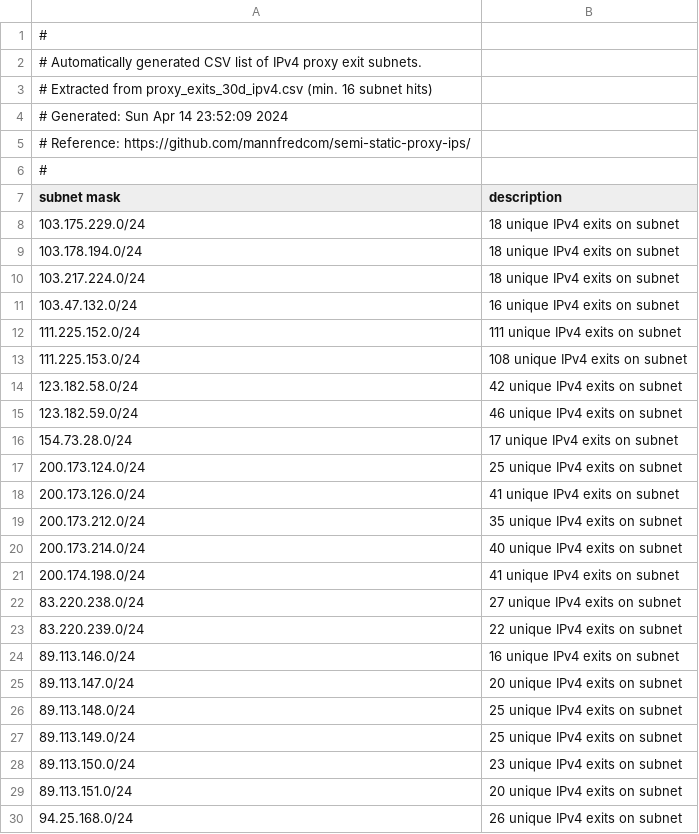
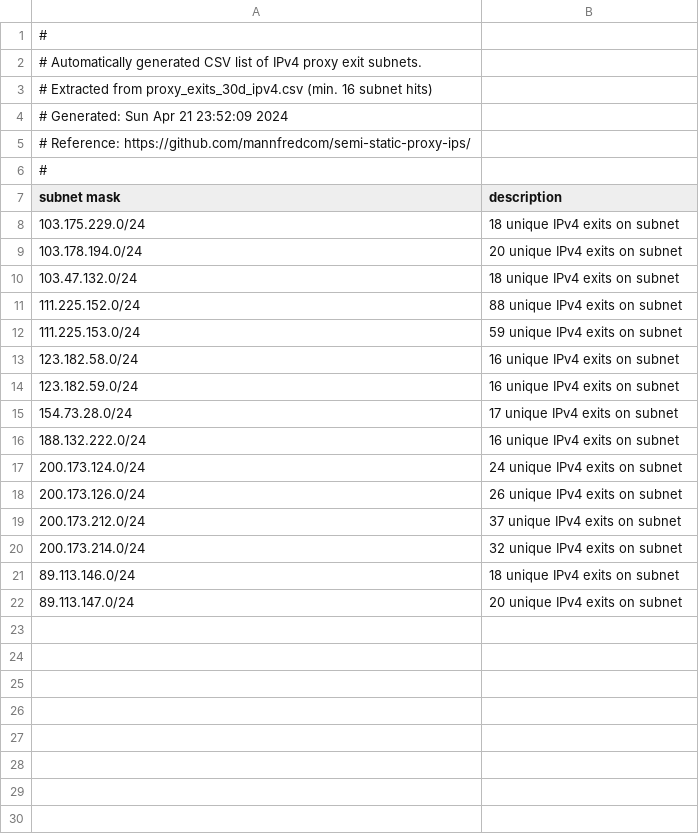
Before and after one commit to mannfredcom/semi-static-proxy-ips, a CSV file: proxy_subnets_30d_ipv4.csv, drawn as a sheet; only a part is shown; the diff covers the shown part only.

```diff
--- a/proxy_subnets_30d_ipv4.csv
+++ b/proxy_subnets_30d_ipv4.csv
@@ -3,3 +3,3 @@
 # Extracted from proxy_exits_30d_ipv4.csv (min. 16 subnet hits)
-# Generated: Sun Apr 14 23:52:09 2024
+# Generated: Sun Apr 21 23:52:09 2024
 # Reference: https://github.com/mannfredcom/semi-static-proxy-ips/
@@ -8,23 +8,15 @@ subnet mask,description
 103.175.229.0/24,18 unique IPv4 exits on subnet
-103.178.194.0/24,18 unique IPv4 exits on subnet
-103.217.224.0/24,18 unique IPv4 exits on subnet
-103.47.132.0/24,16 unique IPv4 exits on subnet
-111.225.152.0/24,111 unique IPv4 exits on subnet
-111.225.153.0/24,108 unique IPv4 exits on subnet
-123.182.58.0/24,42 unique IPv4 exits on subnet
-123.182.59.0/24,46 unique IPv4 exits on subnet
+103.178.194.0/24,20 unique IPv4 exits on subnet
+103.47.132.0/24,18 unique IPv4 exits on subnet
+111.225.152.0/24,88 unique IPv4 exits on subnet
+111.225.153.0/24,59 unique IPv4 exits on subnet
+123.182.58.0/24,16 unique IPv4 exits on subnet
+123.182.59.0/24,16 unique IPv4 exits on subnet
 154.73.28.0/24,17 unique IPv4 exits on subnet
-200.173.124.0/24,25 unique IPv4 exits on subnet
-200.173.126.0/24,41 unique IPv4 exits on subnet
-200.173.212.0/24,35 unique IPv4 exits on subnet
-200.173.214.0/24,40 unique IPv4 exits on subnet
-200.174.198.0/24,41 unique IPv4 exits on subnet
-83.220.238.0/24,27 unique IPv4 exits on subnet
-83.220.239.0/24,22 unique IPv4 exits on subnet
-89.113.146.0/24,16 unique IPv4 exits on subnet
+188.132.222.0/24,16 unique IPv4 exits on subnet
+200.173.124.0/24,24 unique IPv4 exits on subnet
+200.173.126.0/24,26 unique IPv4 exits on subnet
+200.173.212.0/24,37 unique IPv4 exits on subnet
+200.173.214.0/24,32 unique IPv4 exits on subnet
+89.113.146.0/24,18 unique IPv4 exits on subnet
 89.113.147.0/24,20 unique IPv4 exits on subnet
-89.113.148.0/24,25 unique IPv4 exits on subnet
-89.113.149.0/24,25 unique IPv4 exits on subnet
-89.113.150.0/24,23 unique IPv4 exits on subnet
-89.113.151.0/24,20 unique IPv4 exits on subnet
-94.25.168.0/24,26 unique IPv4 exits on subnet
```
Also changed, not shown: 7 removed rows elsewhere in this file, proxy_exits_30d_ipv6.csv, proxy_exits_7d_ipv6.csv, 8 other files.
